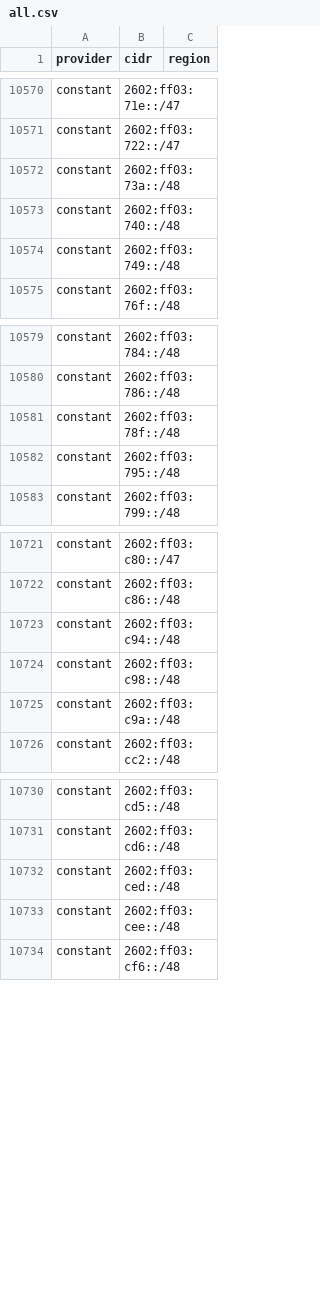
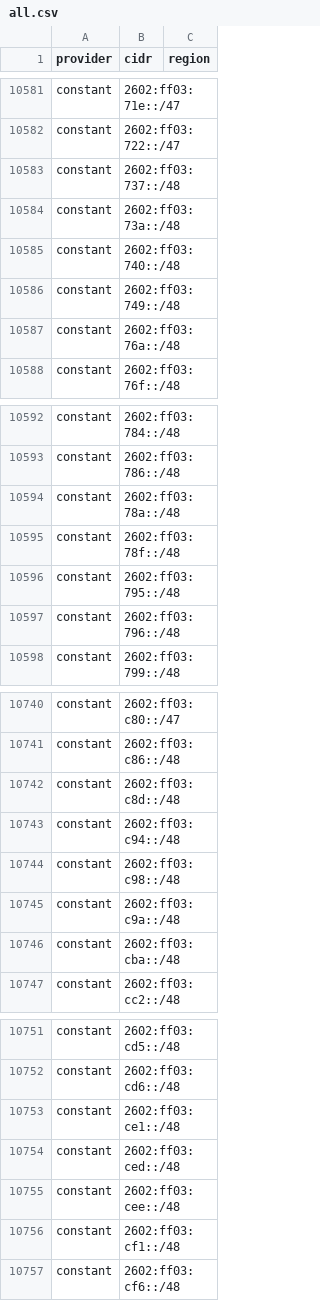
Before and after one commit to prettyleaf/cdn, a CSV file: all/all.csv, drawn as a sheet; only a part is shown, gaps mark what is left out; the diff covers the shown part only; the diff names each change by its address in the sheet, - before the commit and + after, or states it on an @@ line.

```diff
--- a/all/all.csv
+++ b/all/all.csv
+row 10583: constant | 2602:ff03:737::/48
+row 10587: constant | 2602:ff03:76a::/48
+row 10594: constant | 2602:ff03:78a::/48
+row 10597: constant | 2602:ff03:796::/48
+row 10742: constant | 2602:ff03:c8d::/48
+row 10746: constant | 2602:ff03:cba::/48
+row 10753: constant | 2602:ff03:ce1::/48
+row 10756: constant | 2602:ff03:cf1::/48
```
Also changed, not shown: 31 added rows, 8 removed rows and 11 edited cells elsewhere in this file, 31 other files.
